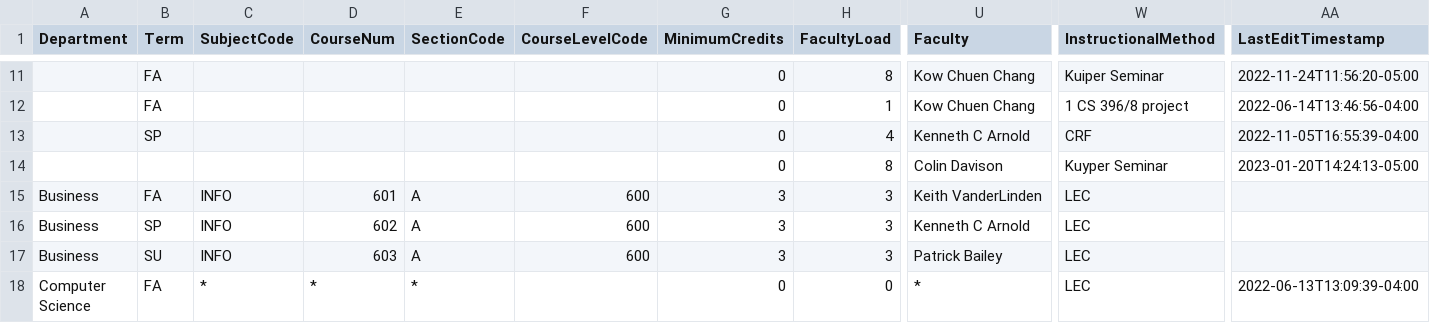
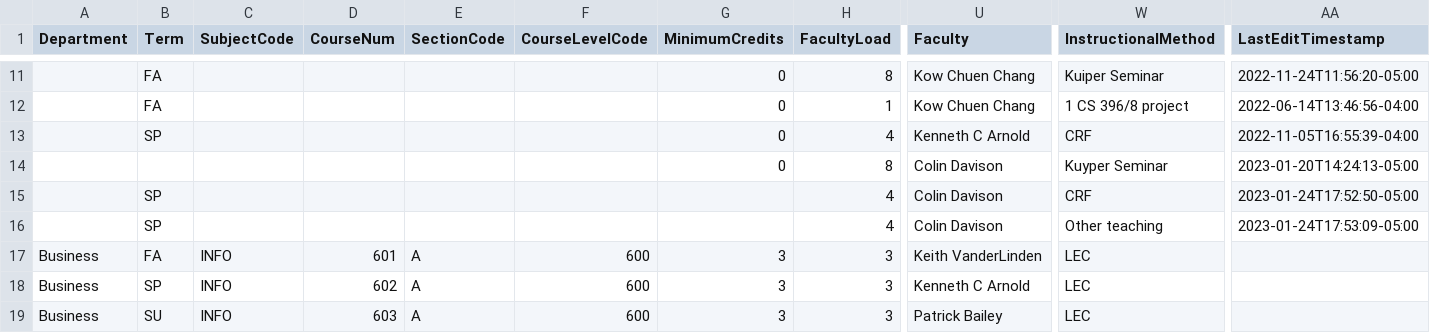
Before and after one commit to kvlinden/kvlinden.github.io, a CSV file: data/full_schedule_2023+colin.csv, drawn as a sheet; only a part is shown, gaps mark what is left out; the shorter side is filled out with more unchanged rows; rows hold the shown columns only; the diff names each change by its address in the sheet, - before the commit and + after, or states it on an @@ line.

Commit message:
added CRF for Colin

```diff
--- a/data/full_schedule_2023+colin.csv
+++ b/data/full_schedule_2023+colin.csv
+row 15:  | SP |  |  |  |  |  | 4 | Colin Davison | CRF | 2023-01-24T17:52:50-05:00
+row 16:  | SP |  |  |  |  |  | 4 | Colin Davison | Other teaching | 2023-01-24T17:53:09-05:00
```
